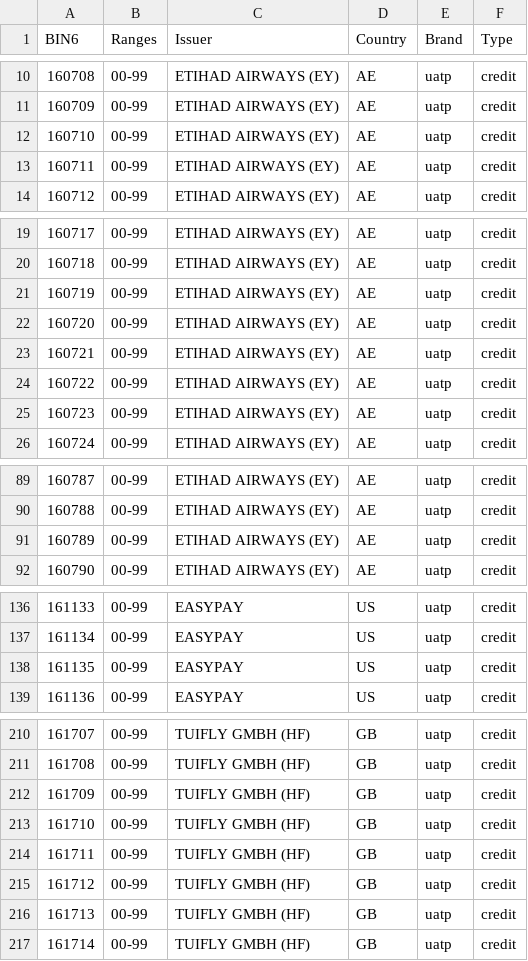
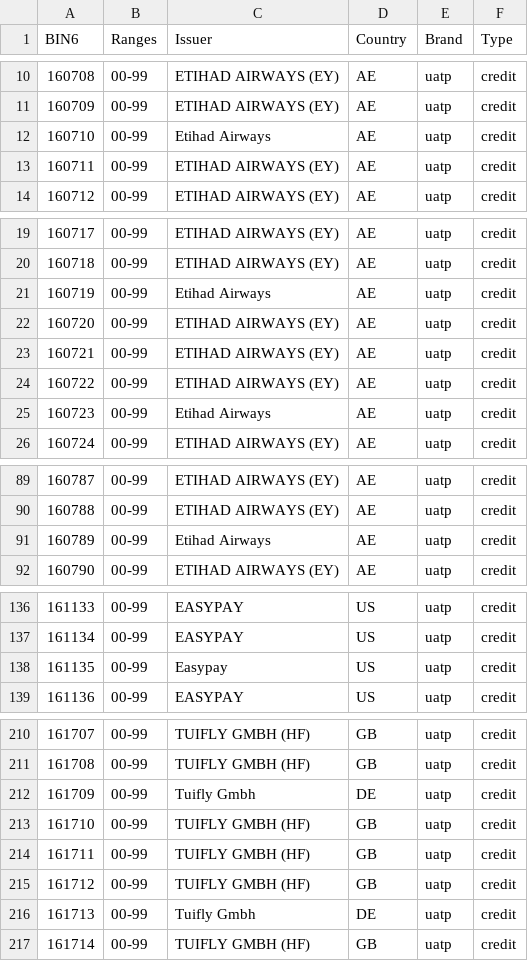
Before and after one commit to Wayproyect/openbiin, a CSV file: functions/data/16.csv, drawn as a sheet; only a part is shown, gaps mark what is left out; the diff covers the shown part only.

```diff
--- a/functions/data/16.csv
+++ b/functions/data/16.csv
@@ -11,3 +11,3 @@ BIN6,Ranges,Issuer,Country,Brand,Type
 160709,00-99,ETIHAD AIRWAYS (EY),AE,uatp,credit
-160710,00-99,ETIHAD AIRWAYS (EY),AE,uatp,credit
+160710,00-99,Etihad Airways,AE,uatp,credit
 160711,00-99,ETIHAD AIRWAYS (EY),AE,uatp,credit
@@ -20,3 +20,3 @@ BIN6,Ranges,Issuer,Country,Brand,Type
 160718,00-99,ETIHAD AIRWAYS (EY),AE,uatp,credit
-160719,00-99,ETIHAD AIRWAYS (EY),AE,uatp,credit
+160719,00-99,Etihad Airways,AE,uatp,credit
 160720,00-99,ETIHAD AIRWAYS (EY),AE,uatp,credit
@@ -24,3 +24,3 @@ BIN6,Ranges,Issuer,Country,Brand,Type
 160722,00-99,ETIHAD AIRWAYS (EY),AE,uatp,credit
-160723,00-99,ETIHAD AIRWAYS (EY),AE,uatp,credit
+160723,00-99,Etihad Airways,AE,uatp,credit
 160724,00-99,ETIHAD AIRWAYS (EY),AE,uatp,credit
@@ -90,3 +90,3 @@ BIN6,Ranges,Issuer,Country,Brand,Type
 160788,00-99,ETIHAD AIRWAYS (EY),AE,uatp,credit
-160789,00-99,ETIHAD AIRWAYS (EY),AE,uatp,credit
+160789,00-99,Etihad Airways,AE,uatp,credit
 160790,00-99,ETIHAD AIRWAYS (EY),AE,uatp,credit
@@ -137,3 +137,3 @@ BIN6,Ranges,Issuer,Country,Brand,Type
 161134,00-99,EASYPAY,US,uatp,credit
-161135,00-99,EASYPAY,US,uatp,credit
+161135,00-99,Easypay,US,uatp,credit
 161136,00-99,EASYPAY,US,uatp,credit
@@ -211,3 +211,3 @@ BIN6,Ranges,Issuer,Country,Brand,Type
 161708,00-99,TUIFLY GMBH (HF),GB,uatp,credit
-161709,00-99,TUIFLY GMBH (HF),GB,uatp,credit
+161709,00-99,Tuifly Gmbh,DE,uatp,credit
 161710,00-99,TUIFLY GMBH (HF),GB,uatp,credit
@@ -215,3 +215,3 @@ BIN6,Ranges,Issuer,Country,Brand,Type
 161712,00-99,TUIFLY GMBH (HF),GB,uatp,credit
-161713,00-99,TUIFLY GMBH (HF),GB,uatp,credit
+161713,00-99,Tuifly Gmbh,DE,uatp,credit
 161714,00-99,TUIFLY GMBH (HF),GB,uatp,credit
```
Also changed, not shown: 3 edited cells elsewhere in this file.
